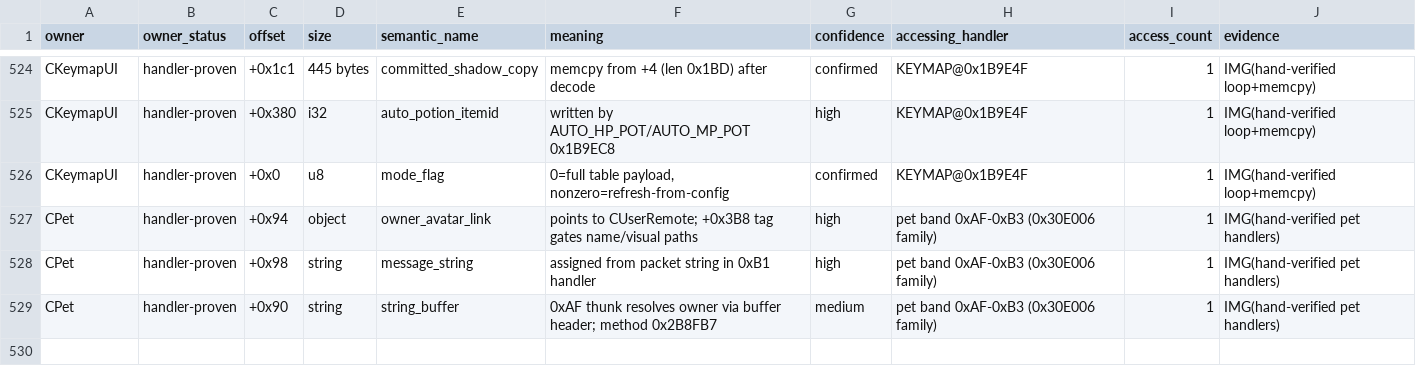
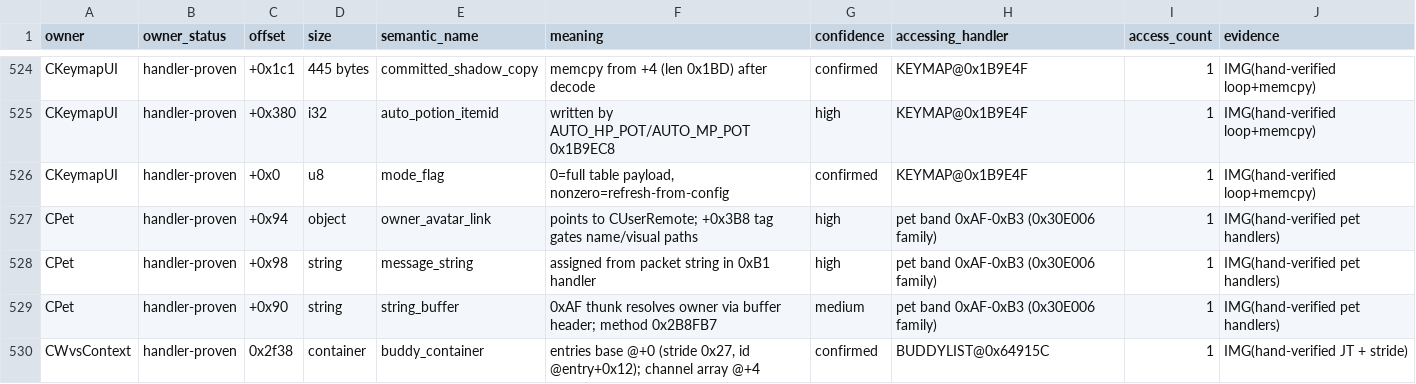
Before and after one commit to lithdoo/adventure-island, a CSV file: result/task050-field-facts.csv, drawn as a sheet; only a part is shown, gaps mark what is left out; the diff names each change by its address in the sheet, - before the commit and + after, or states it on an @@ line.

Commit message:
Task 050 checkpoint S10 sample 7 BUDDYLIST jump table buddy container

```diff
--- a/result/task050-field-facts.csv
+++ b/result/task050-field-facts.csv
+row 530: CWvsContext | handler-proven | 0x2f38 | container | buddy_container | entries base @+0 (stride 0x27, id @entry+0x12); channel array @+4 | confirmed | BUDDYLIST@0x64915C | 1 | IMG(hand-verified JT + stride)
```
Also changed, not shown: result/task050-class-map.csv, result/task050-milestones.csv, 1 other file.
